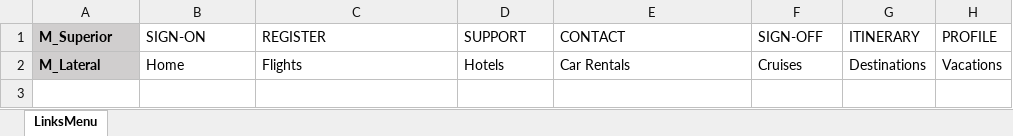
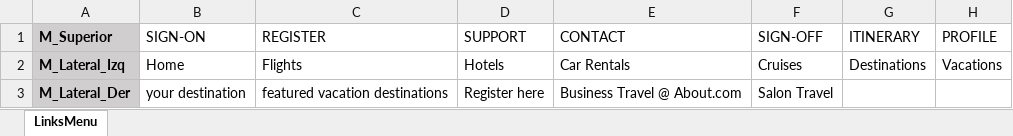
Before and after one commit to guerrerov270/testng-mercury-efinal, an Excel workbook: Resources/datapool/LinksMenu.xlsx, sheet LinksMenu, drawn as a sheet; values as stored, in another font and other column widths than the file's, no borders; the diff names each change by its address in the sheet, - before the commit and + after, or states it on an @@ line.

Commit message:
Links superiores

```diff
--- a/Resources/datapool/LinksMenu.xlsx (sheet LinksMenu)
+++ b/Resources/datapool/LinksMenu.xlsx (sheet LinksMenu)
-A2 (M_Superior): M_Lateral
+A2 (M_Superior): M_Lateral_Izq
+row 3: M_Lateral_Der | your destination | featured vacation destinations | Register here | Business Travel @ About.com | Salon Travel
```
Also changed, not shown: target/classes/datapool/LinksMenu.xlsx, 12 other files.
